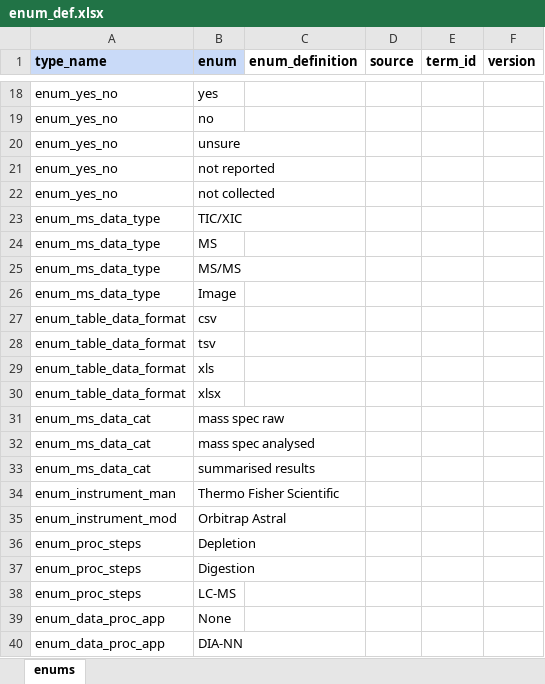
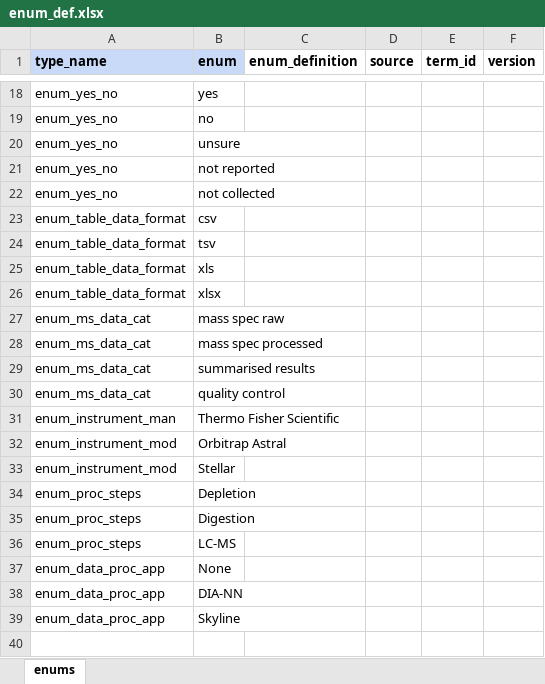
Before and after one commit to GUARDIANS-infrastructure/omix3schemadev, an Excel workbook: output/input_google_sheets/xlsx/enum_def.xlsx, sheet enums, drawn as a sheet; only a part is shown, gaps mark what is left out; values as stored, in another font and other column widths than the file's, no borders; charts and pictures not drawn; removed rows and columns are numbered as before the commit, all else as after; the diff names each change by its address in the sheet, - before the commit and + after, or states it on an @@ line.

```diff
--- a/output/input_google_sheets/xlsx/enum_def.xlsx (sheet enums)
+++ b/output/input_google_sheets/xlsx/enum_def.xlsx (sheet enums)
-row 23: enum_ms_data_type | TIC/XIC
-row 24: enum_ms_data_type | MS
-row 25: enum_ms_data_type | MS/MS
-row 26: enum_ms_data_type | Image
-B28 (enum): mass spec analysed
+B28 (enum): mass spec processed
+row 30: enum_ms_data_cat | quality control
+row 33: enum_instrument_mod | Stellar
+row 39: enum_data_proc_app | Skyline
```
Also changed, not shown: output/input_google_sheets/xlsx/link_def.xlsx, output/input_google_sheets/xlsx/object_def.xlsx, 10 other files.
